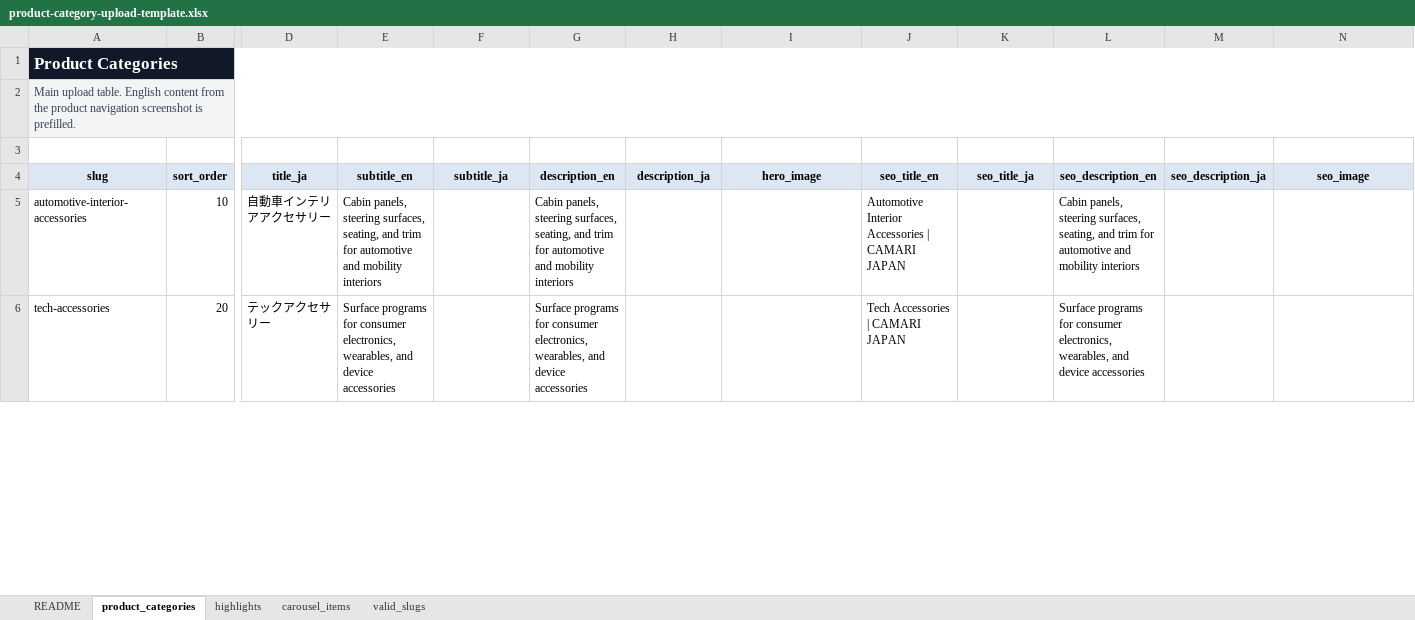
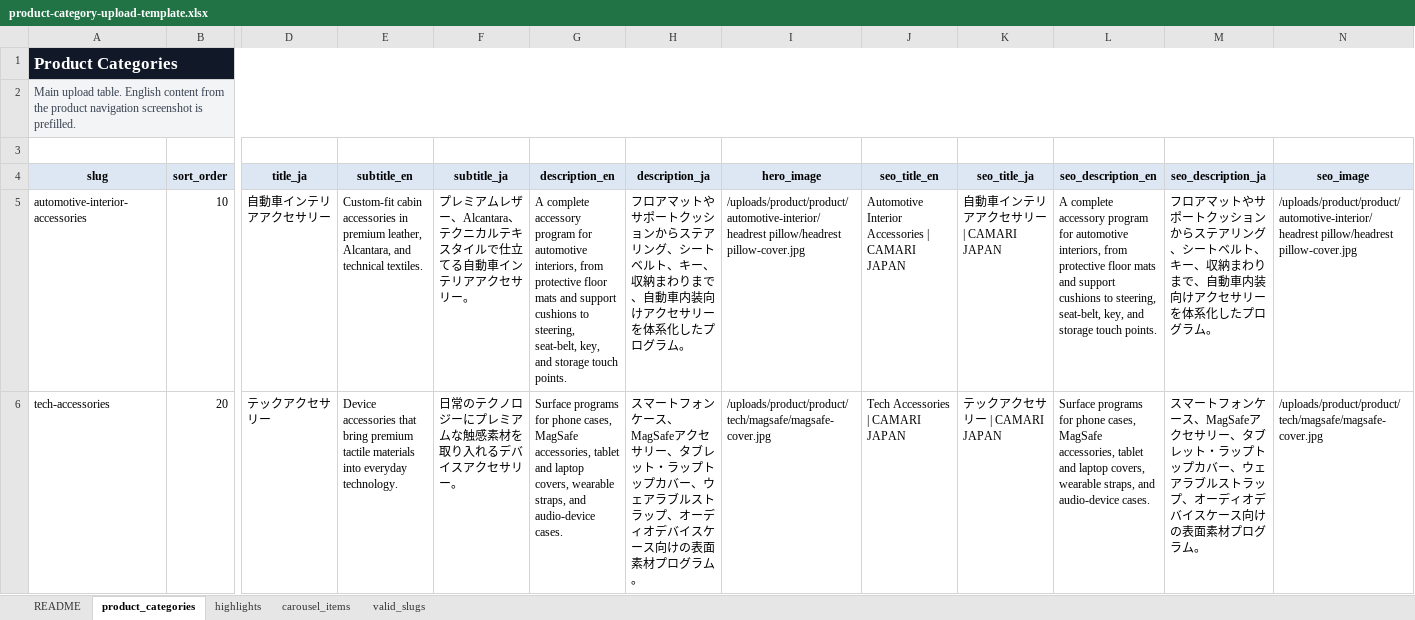
Before and after one commit to Michaelliu0102/camari-japan-website, an Excel workbook: outputs/product-upload-template/product-category-upload-template.xlsx, sheet product_categories, drawn as a sheet; only a part is shown, gaps mark what is left out; values as stored, in another font and other column widths than the file's, no borders; the diff covers the shown part only; the diff names each change by its address in the sheet, - before the commit and + after, or states it on an @@ line.

```diff
--- a/outputs/product-upload-template/product-category-upload-template.xlsx (sheet product_categories)
+++ b/outputs/product-upload-template/product-category-upload-template.xlsx (sheet product_categories)
-E5 (subtitle_en): Cabin panels, steering surfaces, seating, and trim for automotive and mobility interiors
+E5 (subtitle_en): Custom-fit cabin accessories in premium leather, Alcantara, and technical textiles.
-F5 (subtitle_ja): (empty)
+F5 (subtitle_ja): プレミアムレザー、Alcantara、テクニカルテキスタイルで仕立てる自動車インテリアアクセサリー。
-G5 (description_en): Cabin panels, steering surfaces, seating, and trim for automotive and mobility interiors
+G5 (description_en): A complete accessory program for automotive interiors, from protective floor mats and support cushions to steering, seat-belt, key, and storage touch points.
-H5 (description_ja): (empty)
+H5 (description_ja): フロアマットやサポートクッションからステアリング、シートベルト、キー、収納まわりまで、自動車内装向けアクセサリーを体系化したプログラム。
-I5 (hero_image): (empty)
+I5 (hero_image): /uploads/product/product/automotive-interior/headrest pillow/headrest pillow-cover.jpg
-K5 (seo_title_ja): (empty)
+K5 (seo_title_ja): 自動車インテリアアクセサリー | CAMARI JAPAN
-L5 (seo_description_en): Cabin panels, steering surfaces, seating, and trim for automotive and mobility interiors
+L5 (seo_description_en): A complete accessory program for automotive interiors, from protective floor mats and support cushions to steering, seat-belt, key, and storage touch points.
-M5 (seo_description_ja): (empty)
+M5 (seo_description_ja): フロアマットやサポートクッションからステアリング、シートベルト、キー、収納まわりまで、自動車内装向けアクセサリーを体系化したプログラム。
-N5 (seo_image): (empty)
+N5 (seo_image): /uploads/product/product/automotive-interior/headrest pillow/headrest pillow-cover.jpg
-E6 (subtitle_en): Surface programs for consumer electronics, wearables, and device accessories
+E6 (subtitle_en): Device accessories that bring premium tactile materials into everyday technology.
-F6 (subtitle_ja): (empty)
+F6 (subtitle_ja): 日常のテクノロジーにプレミアムな触感素材を取り入れるデバイスアクセサリー。
-G6 (description_en): …programs for consumer electronics, wearables, and device accessories
+G6 (description_en): …programs for phone cases, MagSafe accessories, tablet and laptop covers, wearable straps, and audio-device cases.
-H6 (description_ja): (empty)
+H6 (description_ja): スマートフォンケース、MagSafeアクセサリー、タブレット・ラップトップカバー、ウェアラブルストラップ、オーディオデバイスケース向けの表面素材プログラム。
-I6 (hero_image): (empty)
+I6 (hero_image): /uploads/product/product/tech/magsafe/magsafe-cover.jpg
-K6 (seo_title_ja): (empty)
+K6 (seo_title_ja): テックアクセサリー | CAMARI JAPAN
-L6 (seo_description_en): …programs for consumer electronics, wearables, and device accessories
+L6 (seo_description_en): …programs for phone cases, MagSafe accessories, tablet and laptop covers, wearable straps, and audio-device cases.
-M6 (seo_description_ja): (empty)
+M6 (seo_description_ja): スマートフォンケース、MagSafeアクセサリー、タブレット・ラップトップカバー、ウェアラブルストラップ、オーディオデバイスケース向けの表面素材プログラム。
-N6 (seo_image): (empty)
+N6 (seo_image): /uploads/product/product/tech/magsafe/magsafe-cover.jpg
```
Also changed, not shown: 19 edited cells elsewhere in this sheet, sheet carousel_items, sheet highlights, sheet README, sheet valid_slugs, 19 other files.
